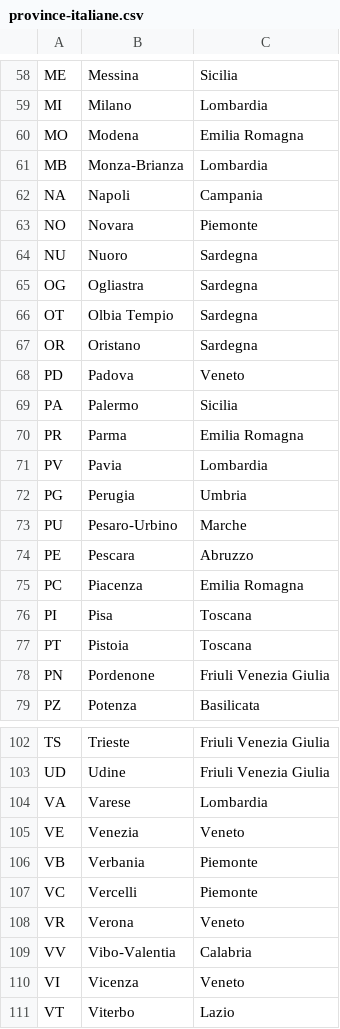
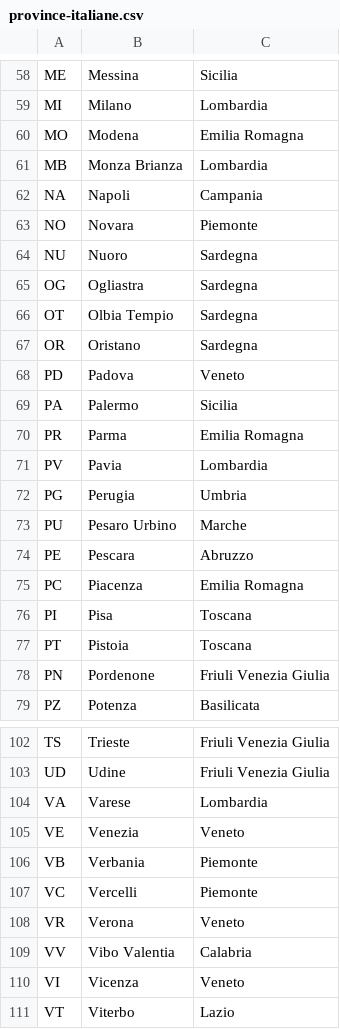
Before and after one commit to DanielePan98/EPIC_ENERGY_SERVICES, a CSV file: province-italiane.csv, drawn as a sheet; only a part is shown, gaps mark what is left out; the diff covers the shown part only.

```diff
--- a/province-italiane.csv
+++ b/province-italiane.csv
@@ -60,3 +60,3 @@ MI,Milano,Lombardia
 MO,Modena,Emilia Romagna
-MB,Monza-Brianza,Lombardia
+MB,Monza Brianza,Lombardia
 NA,Napoli,Campania
@@ -72,3 +72,3 @@ PV,Pavia,Lombardia
 PG,Perugia,Umbria
-PU,Pesaro-Urbino,Marche
+PU,Pesaro Urbino,Marche
 PE,Pescara,Abruzzo
@@ -108,3 +108,3 @@ VC,Vercelli,Piemonte
 VR,Verona,Veneto
-VV,Vibo-Valentia,Calabria
+VV,Vibo Valentia,Calabria
 VI,Vicenza,Veneto
```
Also changed, not shown: 7 edited cells elsewhere in this file, comuni-italiani.csv, 24 other files.
